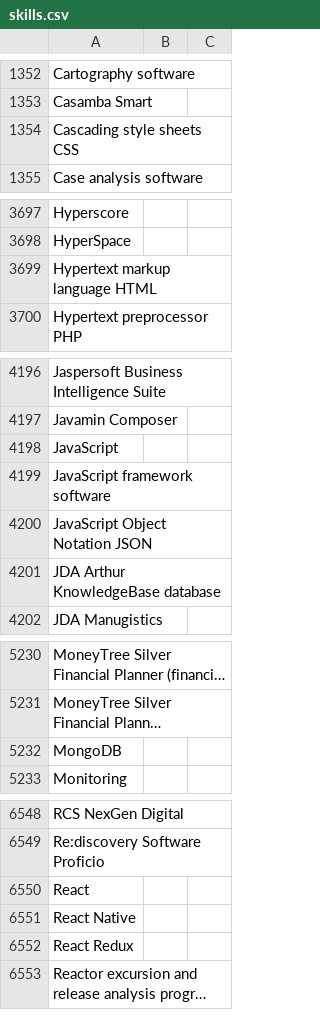
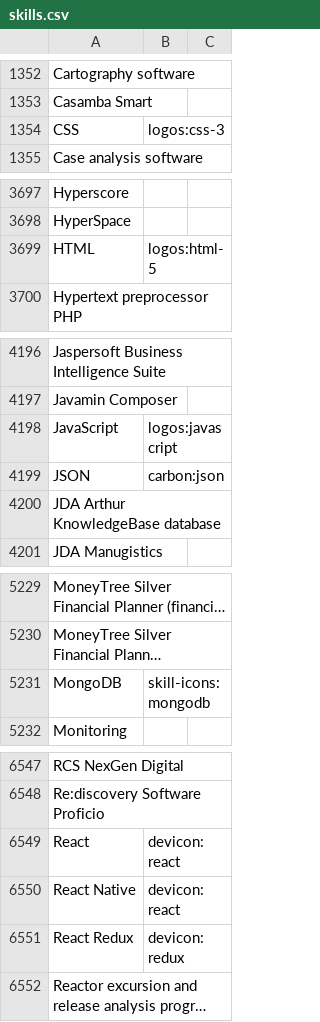
Before and after one commit to mission-minded-llc/ampdresume, a CSV file: prisma/seed/skills.csv, drawn as a sheet; only a part is shown, gaps mark what is left out; long unchanged cells end in …; removed rows and columns are numbered as before the commit, all else as after; the diff covers the shown part only; the diff names each change by its address in the sheet, - before the commit and + after, or states it on an @@ line.

```diff
--- a/prisma/seed/skills.csv
+++ b/prisma/seed/skills.csv
-row 1354: Cascading style sheets CSS
+row 1354: CSS | logos:css-3
-row 3699: Hypertext markup language HTML
+row 3699: HTML | logos:html-5
-B4198: (empty)
+B4198: logos:javascript
-row 4199: JavaScript framework software
-row 4200: JavaScript Object Notation JSON
+row 4199: JSON | carbon:json
-B5231: (empty)
+B5231: skill-icons:mongodb
-B6549:B6550: (empty)
+B6549:B6550: devicon:react
-B6551: (empty)
+B6551: devicon:redux
```
Also changed, not shown: 7 edited cells elsewhere in this file, 10 other files.
